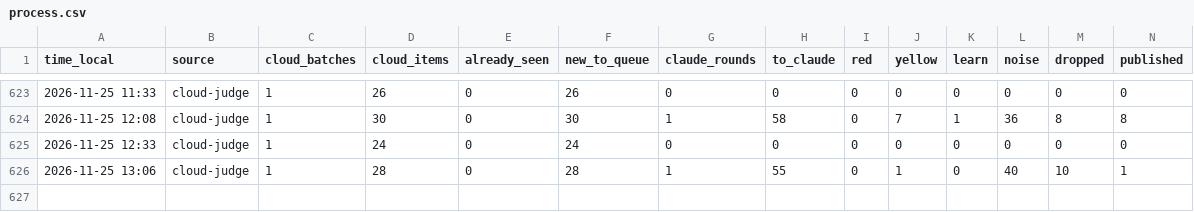
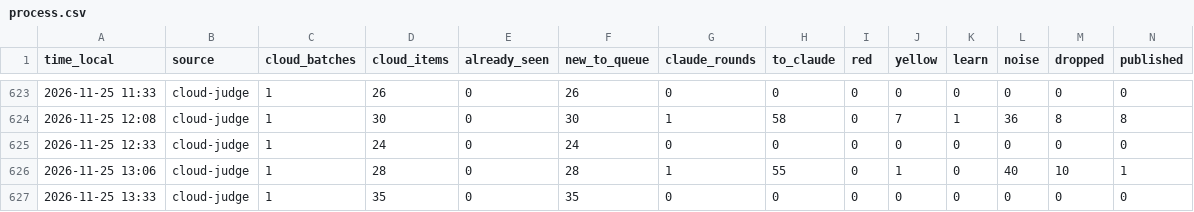
Before and after one commit to mishlyeden-stack/finpulse, a CSV file: logs/process.csv, drawn as a sheet; only a part is shown, gaps mark what is left out; rows hold the shown columns only; the diff names each change by its address in the sheet, - before the commit and + after, or states it on an @@ line.

Commit message:
judge 2026-11-25 13:33

```diff
--- a/logs/process.csv
+++ b/logs/process.csv
+row 627: 2026-11-25 13:33 | cloud-judge | 1 | 35 | 0 | 35 | 0 | 0 | 0 | 0 | 0 | 0 | 0 | 0
```
Also changed, not shown: state/judge/metrics.csv, state/judge/usage.csv, 6 other files.
